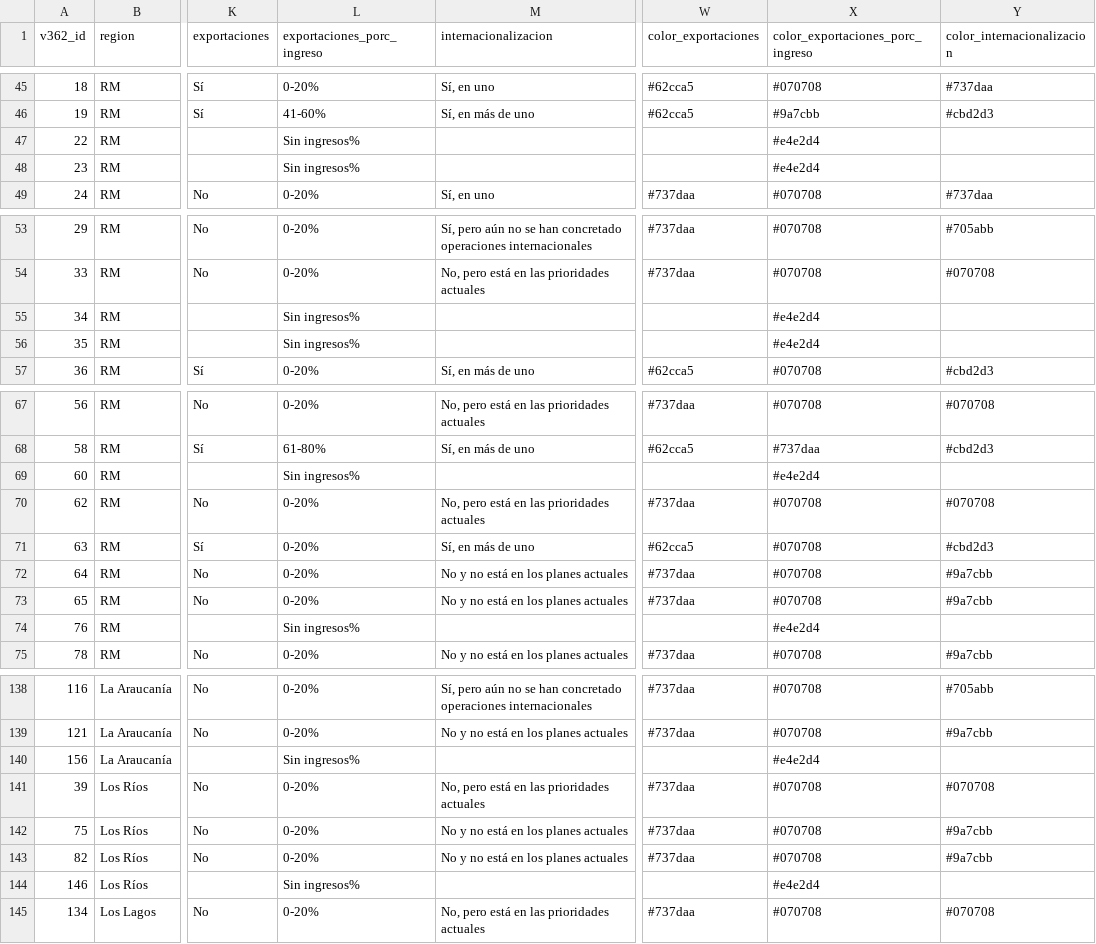
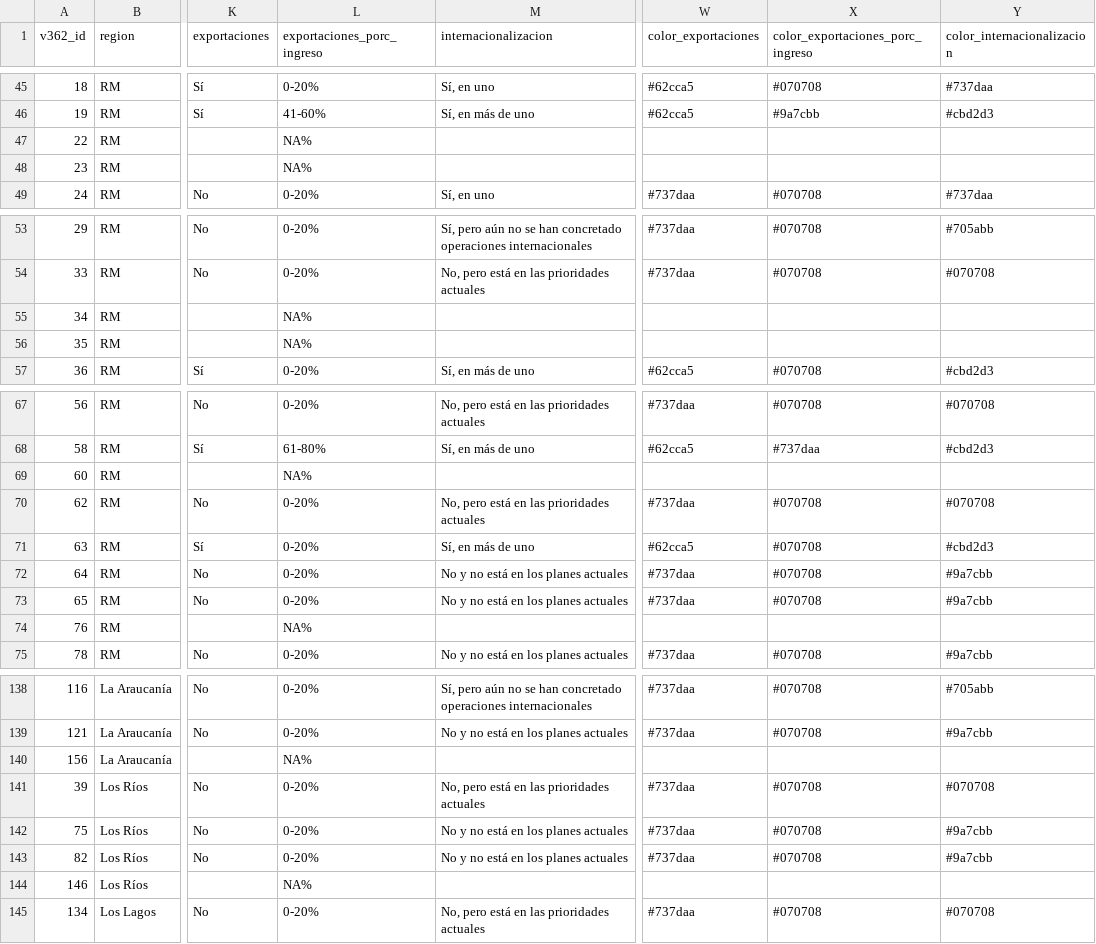
Before and after one commit to ricardoflopiza/dashboard_economias_creativas, a CSV file: assets/df_select.csv, drawn as a sheet; only a part is shown, gaps mark what is left out; the diff covers the shown part only; the diff names each change by its address in the sheet, - before the commit and + after, or states it on an @@ line.

```diff
--- a/assets/df_select.csv
+++ b/assets/df_select.csv
-L47:L48 (exportaciones_porc_ingreso): Sin ingresos%
+L47:L48 (exportaciones_porc_ingreso): NA%
-X47:X48 (color_exportaciones_porc_ingreso): #e4e2d4
+X47:X48 (color_exportaciones_porc_ingreso): (empty)
-L55:L56 (exportaciones_porc_ingreso): Sin ingresos%
+L55:L56 (exportaciones_porc_ingreso): NA%
-X55:X56 (color_exportaciones_porc_ingreso): #e4e2d4
+X55:X56 (color_exportaciones_porc_ingreso): (empty)
-L69 (exportaciones_porc_ingreso): Sin ingresos%
+L69 (exportaciones_porc_ingreso): NA%
-X69 (color_exportaciones_porc_ingreso): #e4e2d4
+X69 (color_exportaciones_porc_ingreso): (empty)
-L74 (exportaciones_porc_ingreso): Sin ingresos%
+L74 (exportaciones_porc_ingreso): NA%
-X74 (color_exportaciones_porc_ingreso): #e4e2d4
+X74 (color_exportaciones_porc_ingreso): (empty)
-L140 (exportaciones_porc_ingreso): Sin ingresos%
+L140 (exportaciones_porc_ingreso): NA%
-X140 (color_exportaciones_porc_ingreso): #e4e2d4
+X140 (color_exportaciones_porc_ingreso): (empty)
-L144 (exportaciones_porc_ingreso): Sin ingresos%
+L144 (exportaciones_porc_ingreso): NA%
-X144 (color_exportaciones_porc_ingreso): #e4e2d4
+X144 (color_exportaciones_porc_ingreso): (empty)
```
Also changed, not shown: 44 edited cells elsewhere in this file, assets/mapa_metadata.csv, 5 other files.
